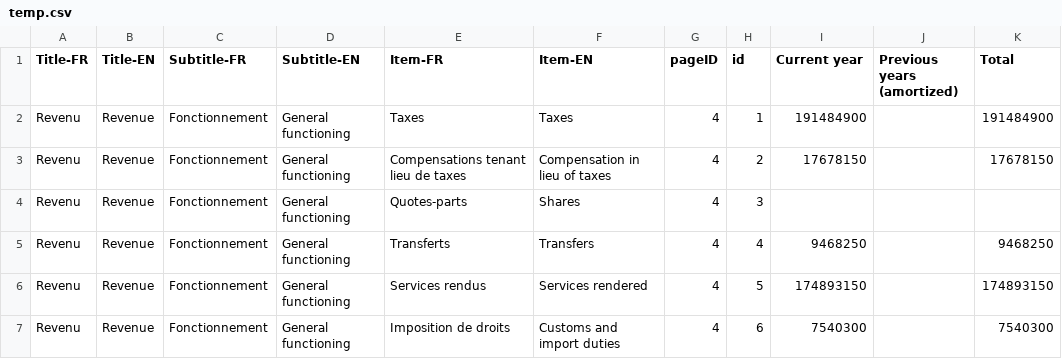
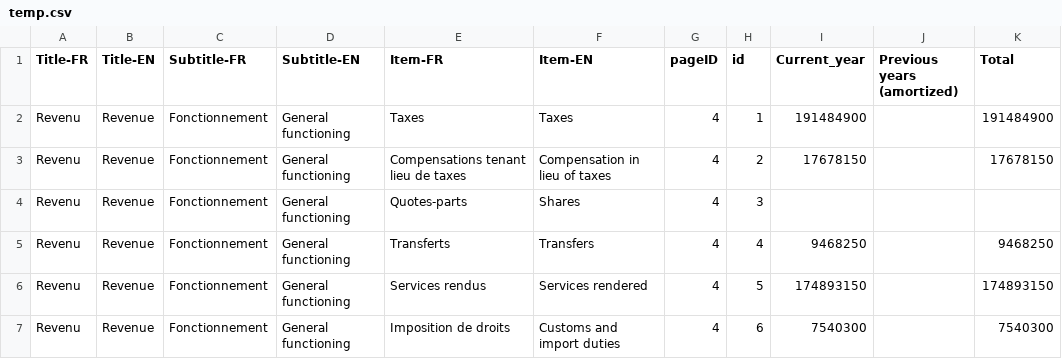
Before and after one commit to RedEyedMars/hacksherbrooke2015, a CSV file: res/temp.csv, drawn as a sheet; only a part is shown.

```diff
--- a/res/temp.csv
+++ b/res/temp.csv
@@ -1,2 +1,2 @@
-Title-FR,Title-EN,Subtitle-FR,Subtitle-EN,Item-FR,Item-EN,pageID,id,Current year,Previous years (amortized),Total
+Title-FR,Title-EN,Subtitle-FR,Subtitle-EN,Item-FR,Item-EN,pageID,id,Current_year,Previous years (amortized),Total
 Revenu,Revenue,Fonctionnement,General functioning,Taxes,Taxes,4,1,191484900,,191484900
```
Also changed, not shown: 2 other files.
